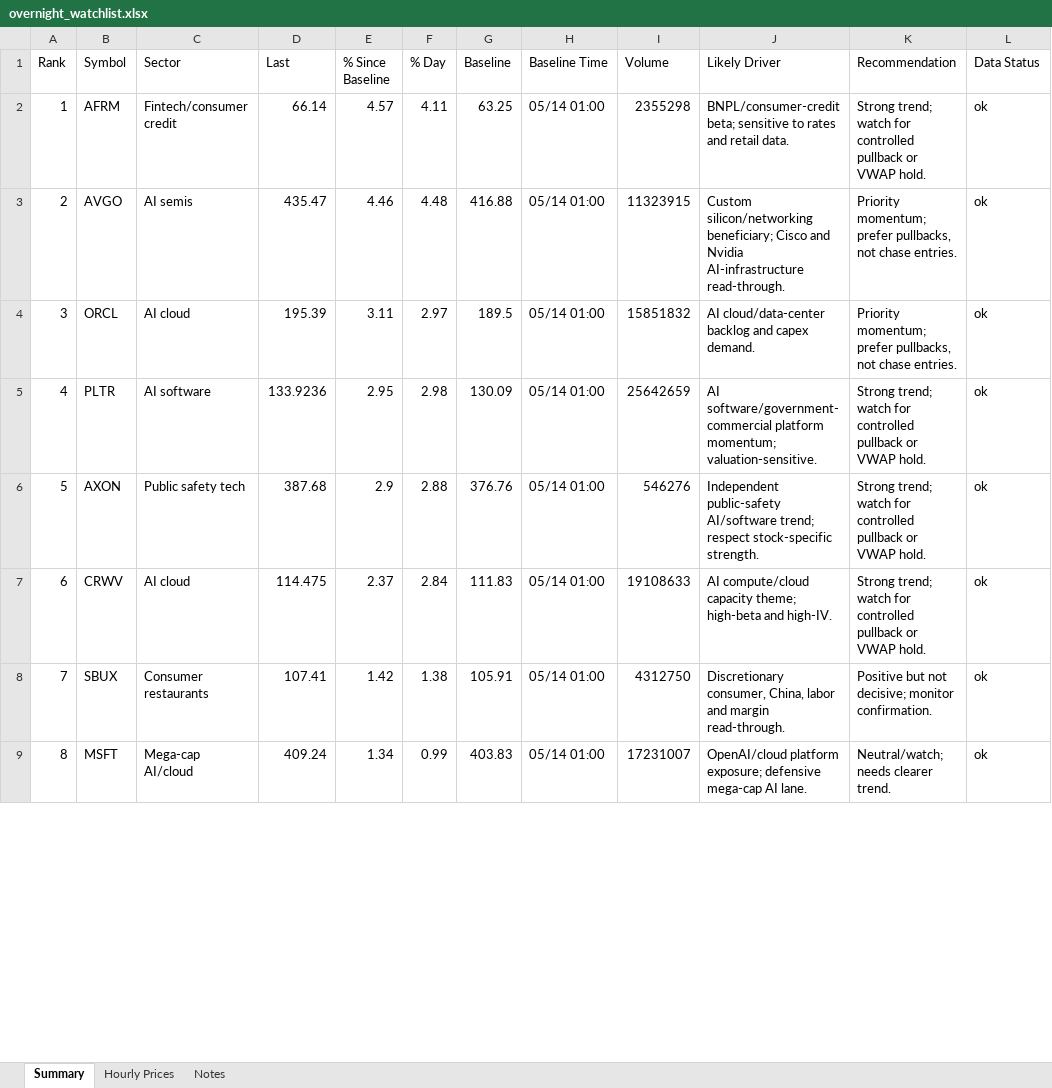
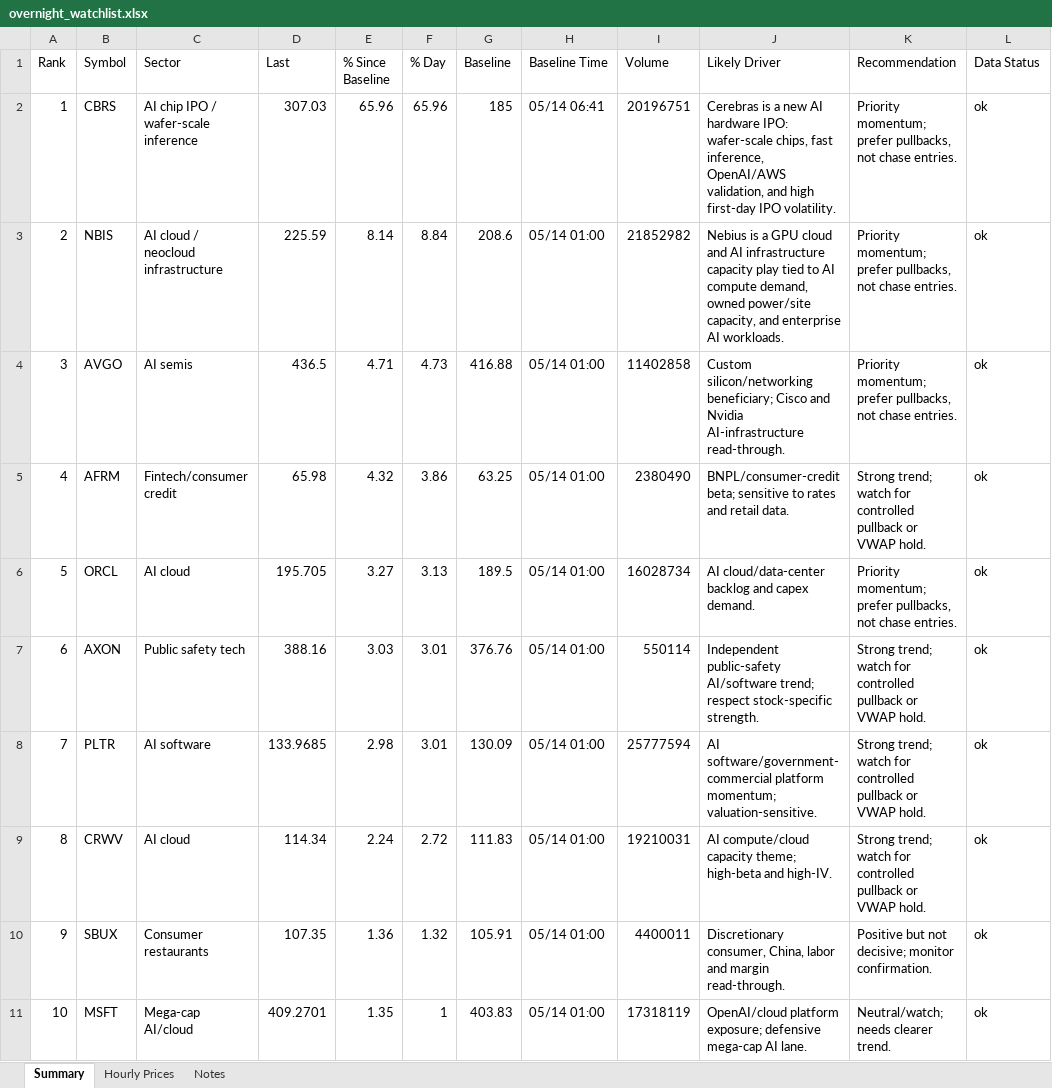
Before and after one commit to hz5kvct2zv-code/stock-dashboard, an Excel workbook: research/daily/data/overnight_watchlist.xlsx, sheet Summary, drawn as a sheet; only a part is shown; values as stored, in another font and other column widths than the file's, no borders; removed rows and columns are numbered as before the commit, all else as after; the diff covers the shown part only; the diff names each change by its address in the sheet, - before the commit and + after, or states it on an @@ line.

Commit message:
Publish daily market research dashboard - 2026-05-14 10:55 PDT

```diff
--- a/research/daily/data/overnight_watchlist.xlsx (sheet Summary)
+++ b/research/daily/data/overnight_watchlist.xlsx (sheet Summary)
-row 2: 1 | AFRM | Fintech/consumer credit | 66.14 | 4.57 | 4.11 | 63.25 | 05/14 01:00 | 2355298 | BNPL/consumer-credit beta; sensitive to rates and retail data. | Strong trend; watch for controlled pullback or VWAP hold. | ok
+row 2: 1 | CBRS | AI chip IPO / wafer-scale inference | 307.03 | 65.96 | 65.96 | 185 | 05/14 06:41 | 20196751 | Cerebras is a new AI hardware IPO: wafer-scale chips, fast inference, OpenAI/AWS validation, and high first-day IPO volatility. | Priority momentum; prefer pullbacks, not chase entries. | ok
+row 3: 2 | NBIS | AI cloud / neocloud infrastructure | 225.59 | 8.14 | 8.84 | 208.6 | 05/14 01:00 | 21852982 | Nebius is a GPU cloud and AI infrastructure capacity play tied to AI compute demand, owned power/site capacity, and enterprise AI workloads. | Priority momentum; prefer pullbacks, not chase entries. | ok
@@ column A (Rank) renumbered between rows 4 and 30 @@
-D4 (Last): 435.47
+D4 (Last): 436.5
-E4 (% Since Baseline): 4.46
+E4 (% Since Baseline): 4.71
-F4 (% Day): 4.48
+F4 (% Day): 4.73
-I4 (Volume): 11323915
+I4 (Volume): 11402858
+row 5: 4 | AFRM | Fintech/consumer credit | 65.98 | 4.32 | 3.86 | 63.25 | 05/14 01:00 | 2380490 | BNPL/consumer-credit beta; sensitive to rates and retail data. | Strong trend; watch for controlled pullback or VWAP hold. | ok
-D6 (Last): 195.39
+D6 (Last): 195.705
-E6 (% Since Baseline): 3.11
+E6 (% Since Baseline): 3.27
-F6 (% Day): 2.97
+F6 (% Day): 3.13
-I6 (Volume): 15851832
+I6 (Volume): 16028734
-row 5: 4 | PLTR | AI software | 133.9236 | 2.95 | 2.98 | 130.09 | 05/14 01:00 | 25642659 | AI software/government-commercial platform momentum; valuation-sensitive. | Strong trend; watch for controlled pullback or VWAP hold. | ok
-D7 (Last): 387.68
+D7 (Last): 388.16
-E7 (% Since Baseline): 2.9
+E7 (% Since Baseline): 3.03
-F7 (% Day): 2.88
+F7 (% Day): 3.01
-I7 (Volume): 546276
+I7 (Volume): 550114
+row 8: 7 | PLTR | AI software | 133.9685 | 2.98 | 3.01 | 130.09 | 05/14 01:00 | 25777594 | AI software/government-commercial platform momentum; valuation-sensitive. | Strong trend; watch for controlled pullback or VWAP hold. | ok
-D9 (Last): 114.475
+D9 (Last): 114.34
-E9 (% Since Baseline): 2.37
+E9 (% Since Baseline): 2.24
-F9 (% Day): 2.84
+F9 (% Day): 2.72
-I9 (Volume): 19108633
+I9 (Volume): 19210031
-D10 (Last): 107.41
+D10 (Last): 107.35
-E10 (% Since Baseline): 1.42
+E10 (% Since Baseline): 1.36
-F10 (% Day): 1.38
+F10 (% Day): 1.32
-I10 (Volume): 4312750
+I10 (Volume): 4400011
-D11 (Last): 409.24
+D11 (Last): 409.2701
-E11 (% Since Baseline): 1.34
+E11 (% Since Baseline): 1.35
-F11 (% Day): 0.99
+F11 (% Day): 1
-I11 (Volume): 17231007
+I11 (Volume): 17318119
```
Also changed, not shown: 8 added rows, 8 removed rows and 45 edited cells elsewhere in this sheet, sheet Notes, sheet Hourly Prices, 4 other files.
